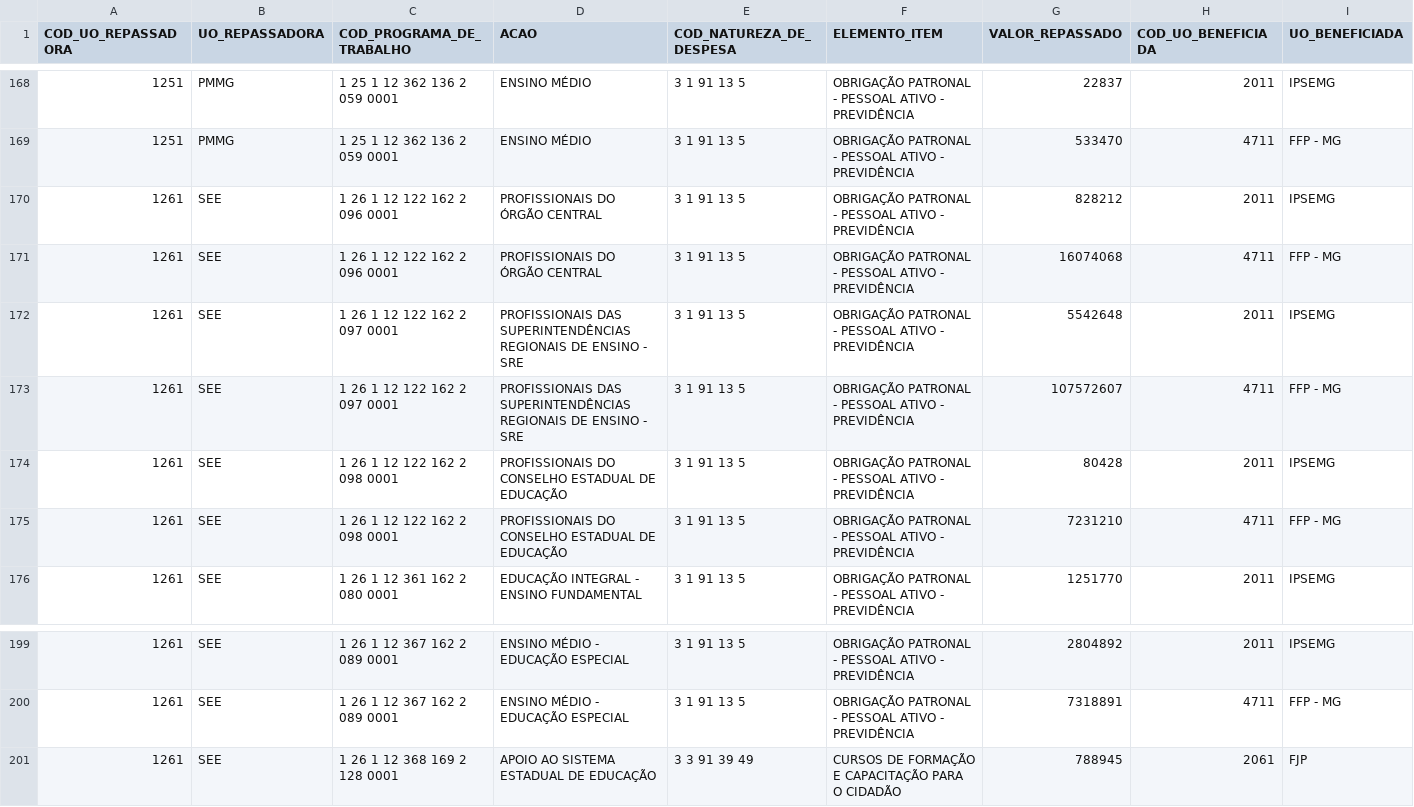
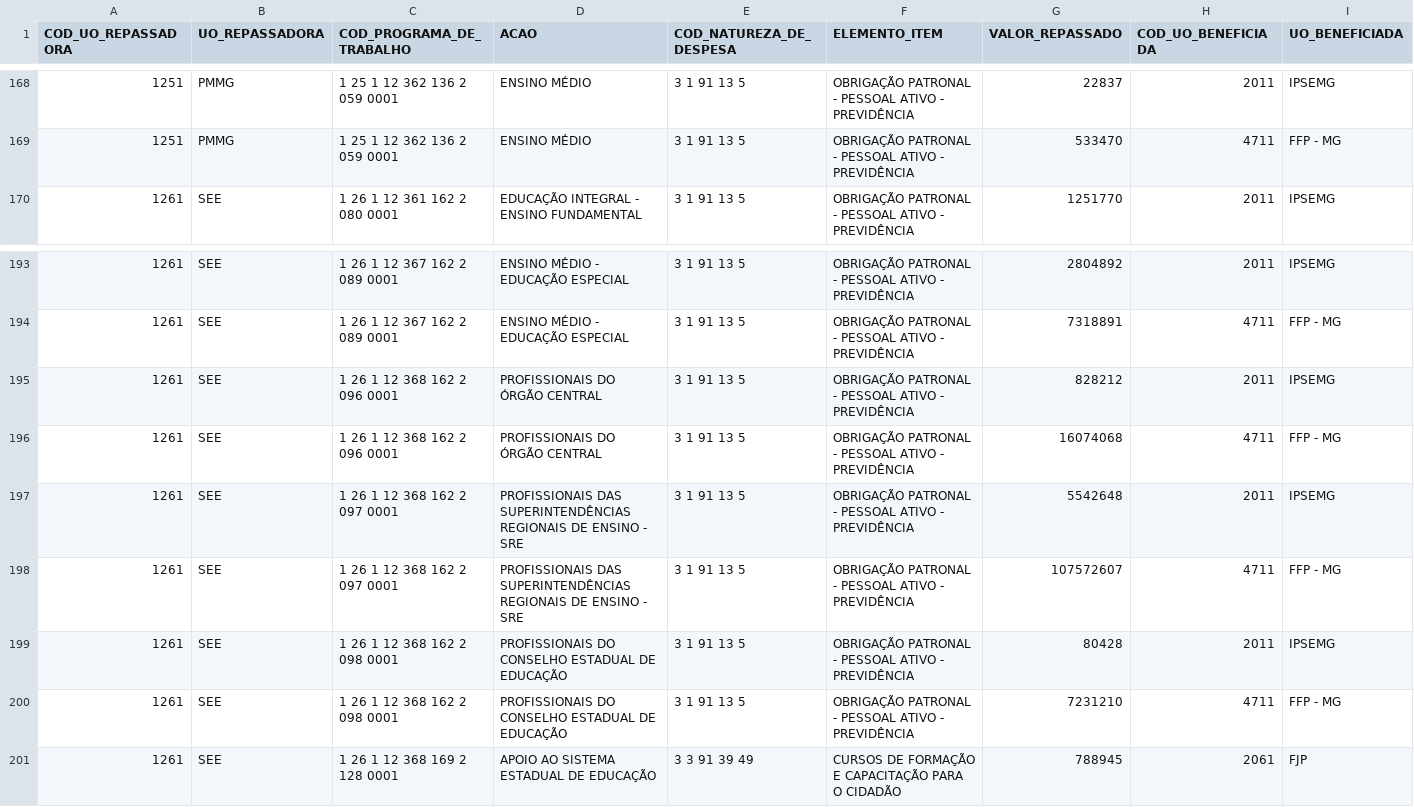
Before and after one commit to splor-mg/loa-2024-dados, a CSV file: data/base_intra_orcamentaria_repasse.csv, drawn as a sheet; only a part is shown, gaps mark what is left out.

```diff
--- a/data/base_intra_orcamentaria_repasse.csv
+++ b/data/base_intra_orcamentaria_repasse.csv
@@ -169,8 +169,2 @@ COD_UO_REPASSADORA,UO_REPASSADORA,COD_PROGRAMA_DE_TRABALHO,ACAO,COD_NATUREZA_DE_
 1251,PMMG,1 25 1 12 362 136 2 059 0001,ENSINO MÉDIO,3 1 91 13 5,OBRIGAÇÃO PATRONAL - PESSOAL ATIVO - PREVIDÊNCIA,533470,4711,FFP - MG
-1261,SEE,1 26 1 12 122 162 2 096 0001,PROFISSIONAIS DO ÓRGÃO CENTRAL,3 1 91 13 5,OBRIGAÇÃO PATRONAL - PESSOAL ATIVO - PREVIDÊNCIA,828212,2011,IPSEMG
-1261,SEE,1 26 1 12 122 162 2 096 0001,PROFISSIONAIS DO ÓRGÃO CENTRAL,3 1 91 13 5,OBRIGAÇÃO PATRONAL - PESSOAL ATIVO - PREVIDÊNCIA,16074068,4711,FFP - MG
-1261,SEE,1 26 1 12 122 162 2 097 0001,PROFISSIONAIS DAS SUPERINTENDÊNCIAS REGIONAIS DE ENSINO - SRE,3 1 91 13 5,OBRIGAÇÃO PATRONAL - PESSOAL ATIVO - PREVIDÊNCIA,5542648,2011,IPSEMG
-1261,SEE,1 26 1 12 122 162 2 097 0001,PROFISSIONAIS DAS SUPERINTENDÊNCIAS REGIONAIS DE ENSINO - SRE,3 1 91 13 5,OBRIGAÇÃO PATRONAL - PESSOAL ATIVO - PREVIDÊNCIA,107572607,4711,FFP - MG
-1261,SEE,1 26 1 12 122 162 2 098 0001,PROFISSIONAIS DO CONSELHO ESTADUAL DE EDUCAÇÃO,3 1 91 13 5,OBRIGAÇÃO PATRONAL - PESSOAL ATIVO - PREVIDÊNCIA,80428,2011,IPSEMG
-1261,SEE,1 26 1 12 122 162 2 098 0001,PROFISSIONAIS DO CONSELHO ESTADUAL DE EDUCAÇÃO,3 1 91 13 5,OBRIGAÇÃO PATRONAL - PESSOAL ATIVO - PREVIDÊNCIA,7231210,4711,FFP - MG
 1261,SEE,1 26 1 12 361 162 2 080 0001,EDUCAÇÃO INTEGRAL - ENSINO FUNDAMENTAL,3 1 91 13 5,OBRIGAÇÃO PATRONAL - PESSOAL ATIVO - PREVIDÊNCIA,1251770,2011,IPSEMG
@@ -200,2 +194,8 @@ COD_UO_REPASSADORA,UO_REPASSADORA,COD_PROGRAMA_DE_TRABALHO,ACAO,COD_NATUREZA_DE_
 1261,SEE,1 26 1 12 367 162 2 089 0001,ENSINO MÉDIO - EDUCAÇÃO ESPECIAL,3 1 91 13 5,OBRIGAÇÃO PATRONAL - PESSOAL ATIVO - PREVIDÊNCIA,7318891,4711,FFP - MG
+1261,SEE,1 26 1 12 368 162 2 096 0001,PROFISSIONAIS DO ÓRGÃO CENTRAL,3 1 91 13 5,OBRIGAÇÃO PATRONAL - PESSOAL ATIVO - PREVIDÊNCIA,828212,2011,IPSEMG
+1261,SEE,1 26 1 12 368 162 2 096 0001,PROFISSIONAIS DO ÓRGÃO CENTRAL,3 1 91 13 5,OBRIGAÇÃO PATRONAL - PESSOAL ATIVO - PREVIDÊNCIA,16074068,4711,FFP - MG
+1261,SEE,1 26 1 12 368 162 2 097 0001,PROFISSIONAIS DAS SUPERINTENDÊNCIAS REGIONAIS DE ENSINO - SRE,3 1 91 13 5,OBRIGAÇÃO PATRONAL - PESSOAL ATIVO - PREVIDÊNCIA,5542648,2011,IPSEMG
+1261,SEE,1 26 1 12 368 162 2 097 0001,PROFISSIONAIS DAS SUPERINTENDÊNCIAS REGIONAIS DE ENSINO - SRE,3 1 91 13 5,OBRIGAÇÃO PATRONAL - PESSOAL ATIVO - PREVIDÊNCIA,107572607,4711,FFP - MG
+1261,SEE,1 26 1 12 368 162 2 098 0001,PROFISSIONAIS DO CONSELHO ESTADUAL DE EDUCAÇÃO,3 1 91 13 5,OBRIGAÇÃO PATRONAL - PESSOAL ATIVO - PREVIDÊNCIA,80428,2011,IPSEMG
+1261,SEE,1 26 1 12 368 162 2 098 0001,PROFISSIONAIS DO CONSELHO ESTADUAL DE EDUCAÇÃO,3 1 91 13 5,OBRIGAÇÃO PATRONAL - PESSOAL ATIVO - PREVIDÊNCIA,7231210,4711,FFP - MG
 1261,SEE,1 26 1 12 368 169 2 128 0001,APOIO AO SISTEMA ESTADUAL DE EDUCAÇÃO,3 3 91 39 49,CURSOS DE FORMAÇÃO E CAPACITAÇÃO PARA O CIDADÃO,788945,2061,FJP
```
Also changed, not shown: data/base_detalhamento_obras.csv, data/base_limite_cota.csv, 18 other files.
